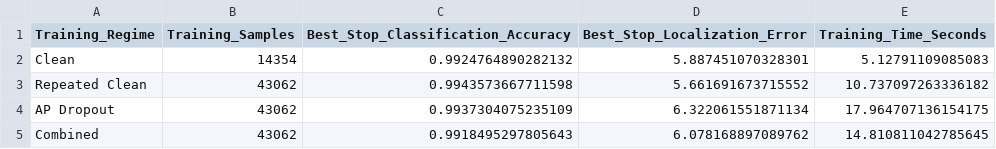
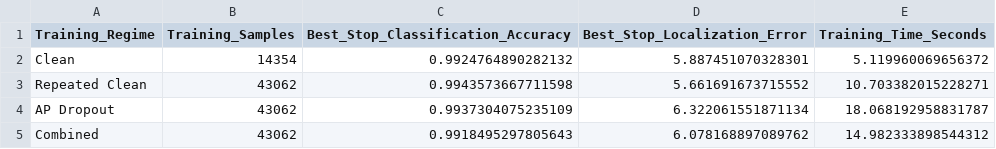
Before and after one commit to me-nwa/robust-wifi-indoor-localization, a CSV file: results/csv/11_training_summary.csv, drawn as a sheet.

```diff
--- a/results/csv/11_training_summary.csv
+++ b/results/csv/11_training_summary.csv
@@ -1,5 +1,5 @@
 Training_Regime,Training_Samples,Best_Stop_Classification_Accuracy,Best_Stop_Localization_Error,Training_Time_Seconds
-Clean,14354,0.9924764890282132,5.887451070328301,5.12791109085083
-Repeated Clean,43062,0.9943573667711598,5.661691673715552,10.737097263336182
-AP Dropout,43062,0.9937304075235109,6.322061551871134,17.964707136154175
-Combined,43062,0.9918495297805643,6.078168897089762,14.810811042785645
+Clean,14354,0.9924764890282132,5.887451070328301,5.119960069656372
+Repeated Clean,43062,0.9943573667711598,5.661691673715552,10.703382015228271
+AP Dropout,43062,0.9937304075235109,6.322061551871134,18.068192958831787
+Combined,43062,0.9918495297805643,6.078168897089762,14.982333898544312
```
Also changed, not shown: results/csv/12_rf_development_detailed.csv, results/csv/12_rf_development_summary.csv, 11 other files.
